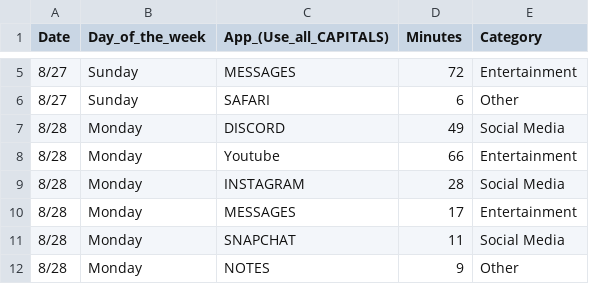
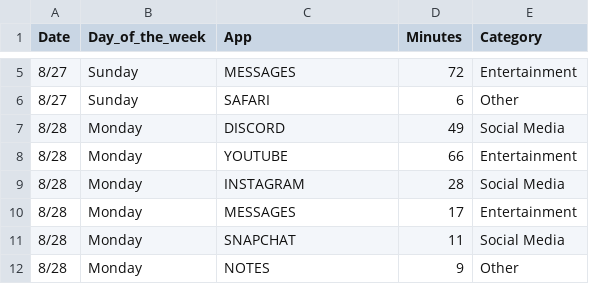
Before and after one commit to emilianolo1/Skyline-Math-200, a CSV file: Copy of Screen Activity2.xlsx - Sheet1.csv, drawn as a sheet; only a part is shown, gaps mark what is left out; the diff names each change by its address in the sheet, - before the commit and + after, or states it on an @@ line.

Commit message:
Update Copy of Screen Activity2.xlsx - Sheet1.csv

```diff
--- a/Copy of Screen Activity2.xlsx - Sheet1.csv
+++ b/Copy of Screen Activity2.xlsx - Sheet1.csv
-C1: App_(Use_all_CAPITALS)
+C1: App
-C8 (App): Youtube
+C8 (App): YOUTUBE
```
